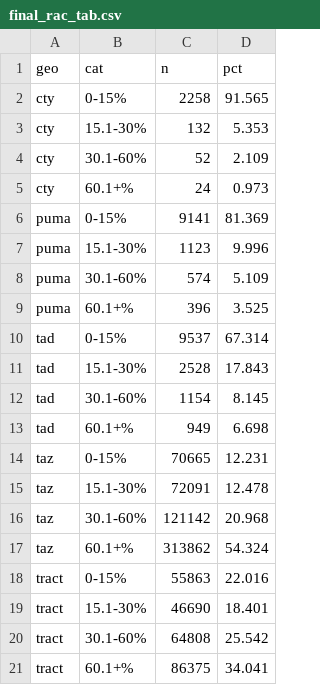
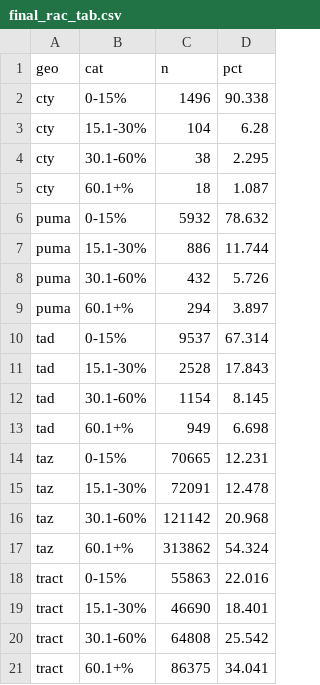
Before and after one commit to addisonlarson/data_quality_toolkit, a CSV file: output_data/final_rac_tab.csv, drawn as a sheet.

```diff
--- a/output_data/final_rac_tab.csv
+++ b/output_data/final_rac_tab.csv
@@ -1,10 +1,10 @@
 geo,cat,n,pct
-cty,0-15%,2258,91.565
-cty,15.1-30%,132,5.353
-cty,30.1-60%,52,2.109
-cty,60.1+%,24,0.973
-puma,0-15%,9141,81.369
-puma,15.1-30%,1123,9.996
-puma,30.1-60%,574,5.109
-puma,60.1+%,396,3.525
+cty,0-15%,1496,90.338
+cty,15.1-30%,104,6.28
+cty,30.1-60%,38,2.295
+cty,60.1+%,18,1.087
+puma,0-15%,5932,78.632
+puma,15.1-30%,886,11.744
+puma,30.1-60%,432,5.726
+puma,60.1+%,294,3.897
 tad,0-15%,9537,67.314
```
Also changed, not shown: 10 other files.
